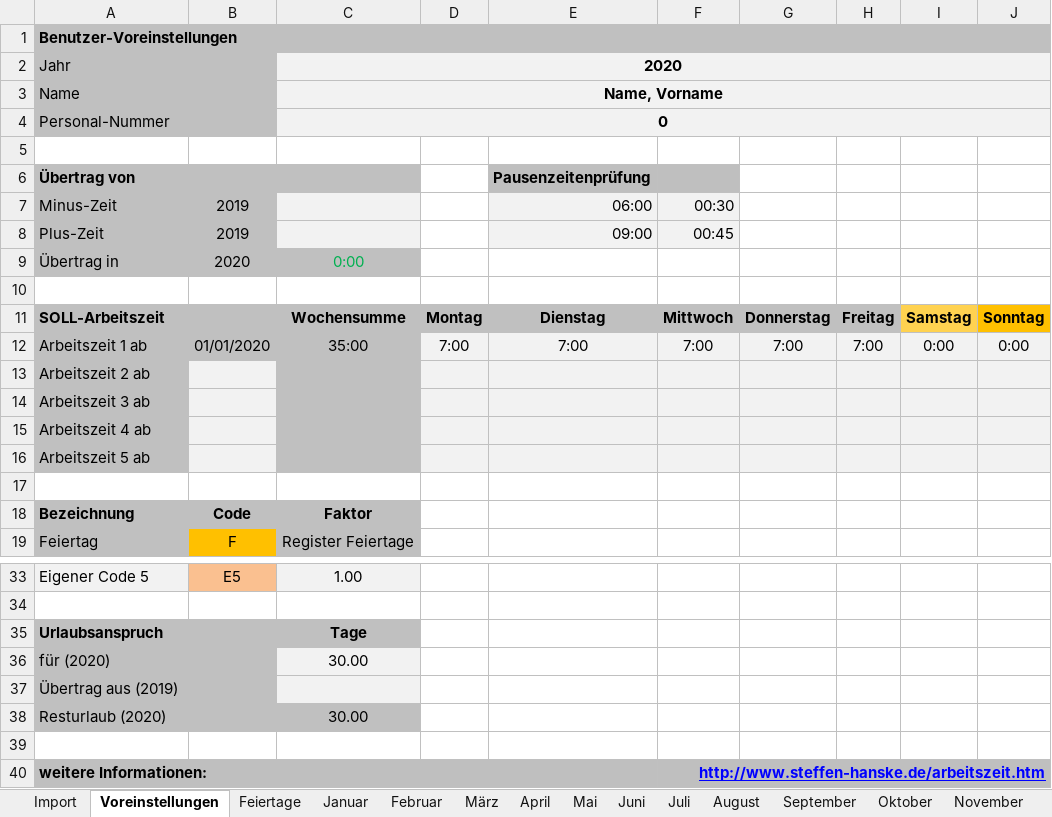
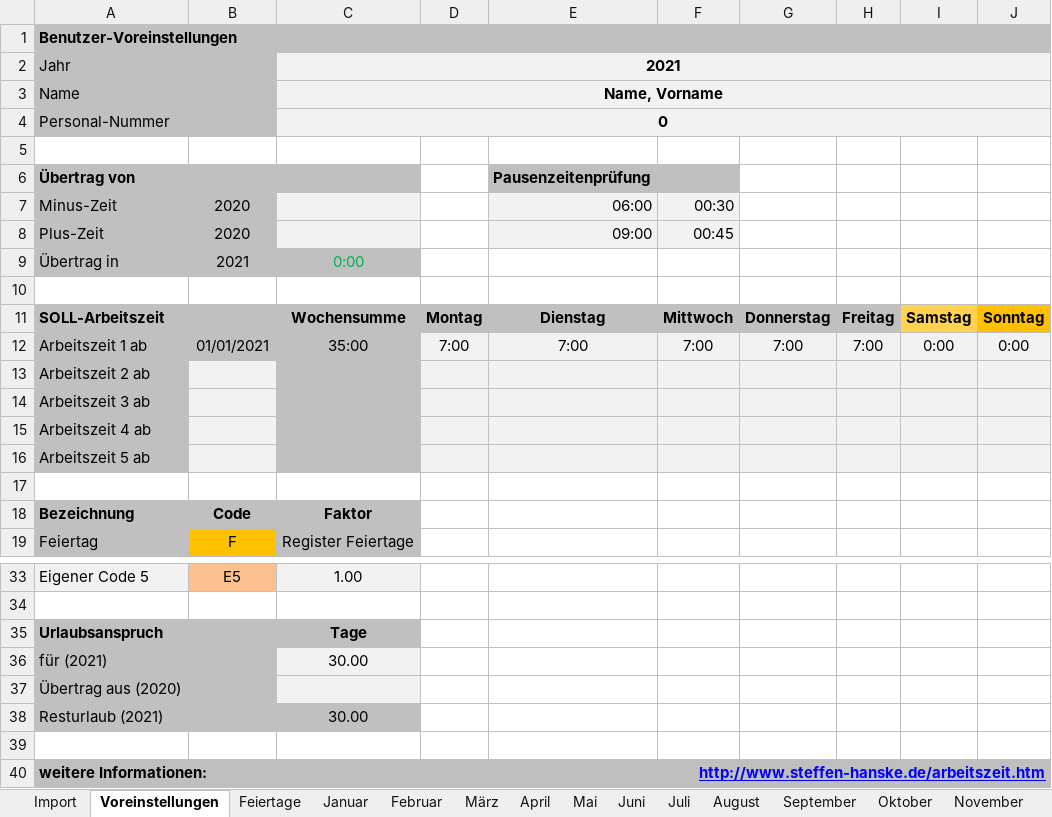
Before and after one commit to BaumKL/Zeiterfassung, an Excel workbook: Arbeitszeit.xlsx, sheet Voreinstellungen, drawn as a sheet; only a part is shown, gaps mark what is left out; values as stored, in another font and other column widths than the file's, no borders; the diff names each change by its address in the sheet, - before the commit and + after, or states it on an @@ line.

```diff
--- a/Arbeitszeit.xlsx (sheet Voreinstellungen)
+++ b/Arbeitszeit.xlsx (sheet Voreinstellungen)
-C2: 2020
+C2: 2021
-B7:B8: 2019
+B7:B8: 2020
-B9: 2020
+B9: 2021
-B12: 01/01/2020
+B12: 01/01/2021
-A36: für (2020)
+A36: für (2021)
-A37: Übertrag aus (2019)
+A37: Übertrag aus (2020)
-A38: Resturlaub (2020)
+A38: Resturlaub (2021)
```
Also changed, not shown: sheet Jahresübersicht, sheet Import, sheet Dezember, sheet Juli, sheet Oktober, sheet August, 10 more sheets, formulas that keep their value, hidden cells, 13 other files.
